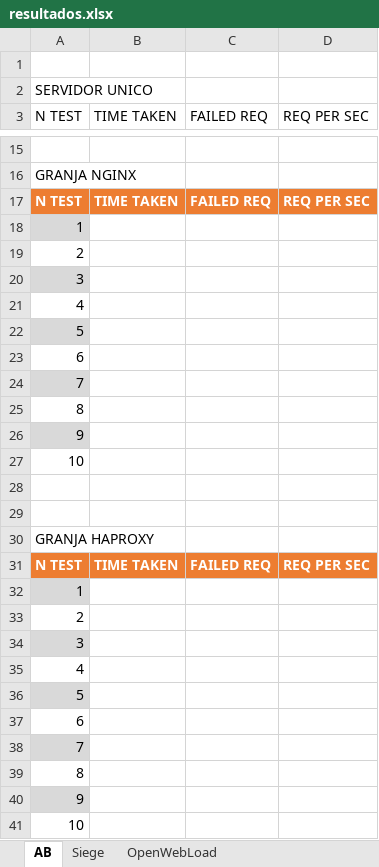
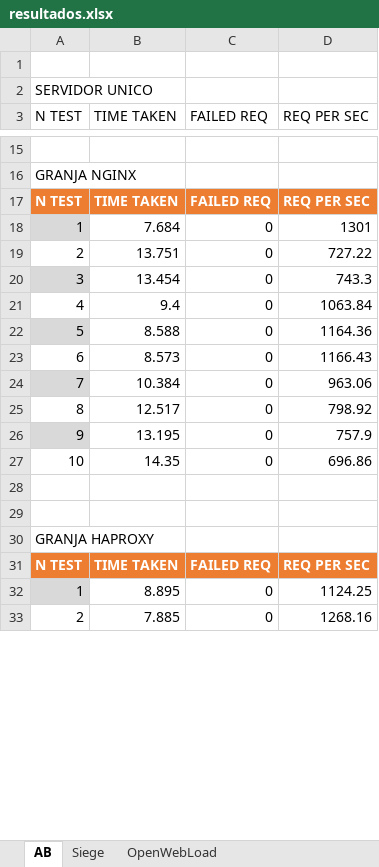
Before and after one commit to UGR2015IT/SWAP, an Excel workbook: practica4/other files/resultados.xlsx, sheet AB, drawn as a sheet; only a part is shown, gaps mark what is left out; values as stored, in another font and other column widths than the file's, no borders; table styles not drawn; removed rows and columns are numbered as before the commit, all else as after; the diff covers the shown part only; the diff names each change by its address in the sheet, - before the commit and + after, or states it on an @@ line.

```diff
--- a/practica4/other files/resultados.xlsx (sheet AB)
+++ b/practica4/other files/resultados.xlsx (sheet AB)
-row 18: 1
-row 19: 2
-row 20: 3
-row 21: 4
-row 22: 5
-row 23: 6
-row 24: 7
-row 25: 8
-row 26: 9
-row 27: 10
+row 18: 1 | 7.684 | 0 | 1301
+row 19: 2 | 13.751 | 0 | 727.22
+row 20: 3 | 13.454 | 0 | 743.3
+row 21: 4 | 9.4 | 0 | 1063.84
+row 22: 5 | 8.588 | 0 | 1164.36
+row 23: 6 | 8.573 | 0 | 1166.43
+row 24: 7 | 10.384 | 0 | 963.06
+row 25: 8 | 12.517 | 0 | 798.92
+row 26: 9 | 13.195 | 0 | 757.9
+row 27: 10 | 14.35 | 0 | 696.86
-row 32: 1
-row 33: 2
-row 34: 3
-row 35: 4
-row 36: 5
-row 37: 6
-row 38: 7
-row 39: 8
-row 40: 9
-row 41: 10
+row 32: 1 | 8.895 | 0 | 1124.25
+row 33: 2 | 7.885 | 0 | 1268.16
```
Also changed, not shown: 8 added rows elsewhere in this sheet, sheet Siege, charts or pictures, 7 other files.
